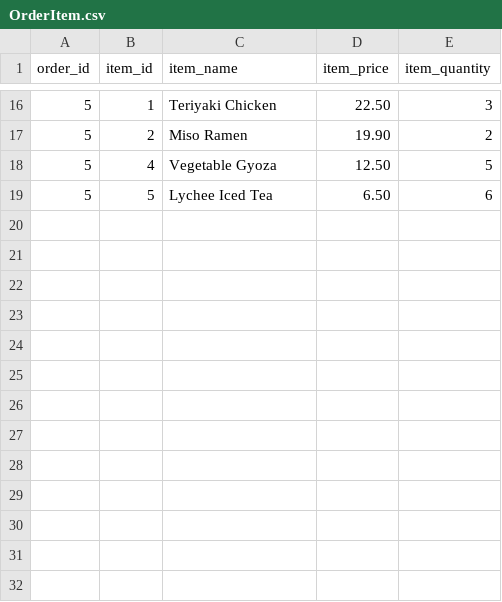
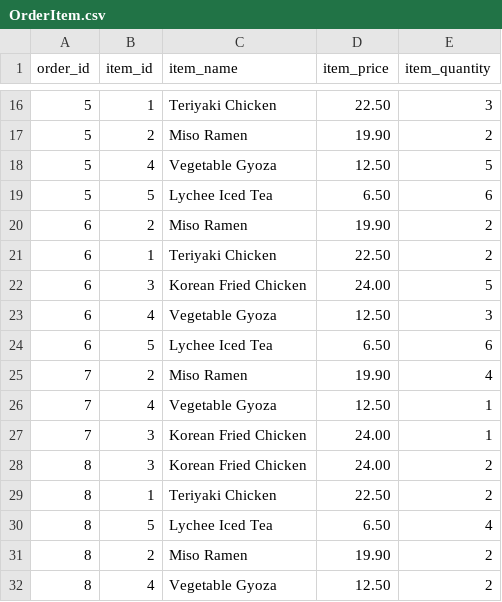
Before and after one commit to yogenkarki07/The-Garden-Shed, a CSV file: data/OrderItem.csv, drawn as a sheet; only a part is shown, gaps mark what is left out.

Commit message:
fixed restaurant.savedata and most ordered item in the sales report..

```diff
--- a/data/OrderItem.csv
+++ b/data/OrderItem.csv
@@ -19 +19,14 @@ order_id, item_id, item_name, item_price, item_quantity
 5,5,Lychee Iced Tea,6.50,6
+6,2,Miso Ramen,19.90,2
+6,1,Teriyaki Chicken,22.50,2
+6,3,Korean Fried Chicken,24.00,5
+6,4,Vegetable Gyoza,12.50,3
+6,5,Lychee Iced Tea,6.50,6
+7,2,Miso Ramen,19.90,4
+7,4,Vegetable Gyoza,12.50,1
+7,3,Korean Fried Chicken,24.00,1
+8,3,Korean Fried Chicken,24.00,2
+8,1,Teriyaki Chicken,22.50,2
+8,5,Lychee Iced Tea,6.50,4
+8,2,Miso Ramen,19.90,2
+8,4,Vegetable Gyoza,12.50,2
```
Also changed, not shown: data/Order.csv, 2 other files.
